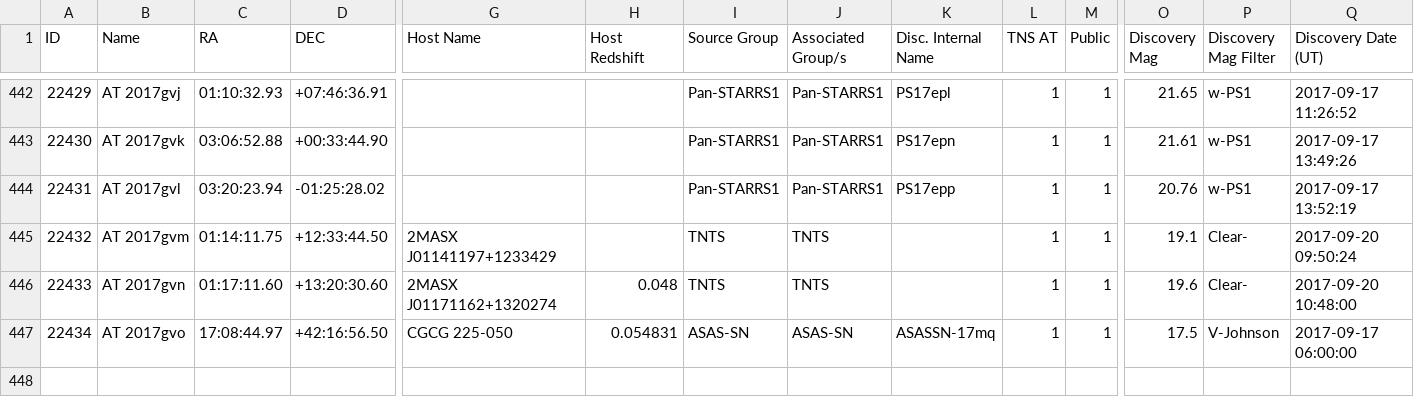
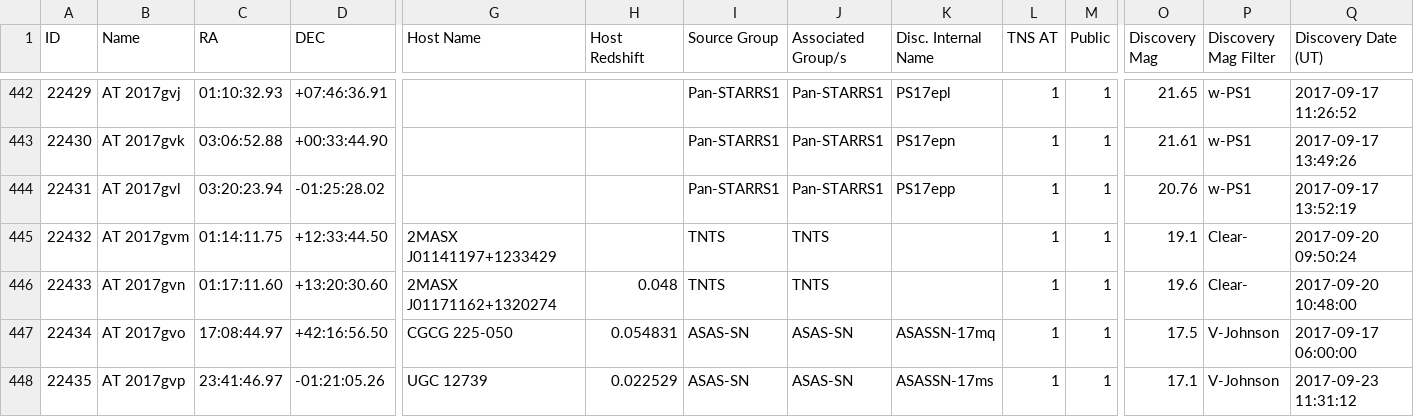
Before and after one commit to astrocatalogs/tde-external, a CSV file: TNS/page-17.csv, drawn as a sheet; only a part is shown, gaps mark what is left out; rows hold the shown columns only; the diff names each change by its address in the sheet, - before the commit and + after, or states it on an @@ line.

Commit message:
Astrocats v'0.3.25' SHA'78330bcf6dd31df8d38afd0609deafc5bea7a1b7' - TidalDisruptionCatalog SHA'46c6a02c549f02a4bc3e1940ac56a5c17db1a9af' : 'push' - adding all files.

```diff
--- a/TNS/page-17.csv
+++ b/TNS/page-17.csv
+row 448: 22435 | AT 2017gvp | 23:41:46.97 | -01:21:05.26 | UGC 12739 | 0.022529 | ASAS-SN | ASAS-SN | ASASSN-17ms | 1 | 1 | 17.1 | V-Johnson | 2017-09-23 11:31:12
```
Also changed, not shown: TNS/index.csv, 1 other file.
